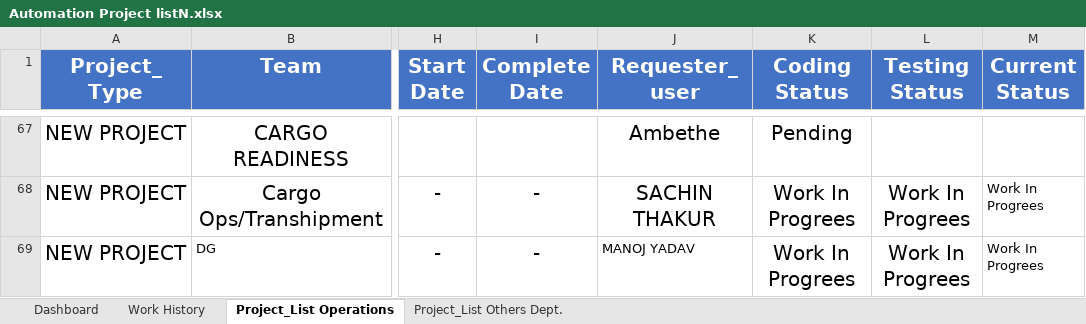
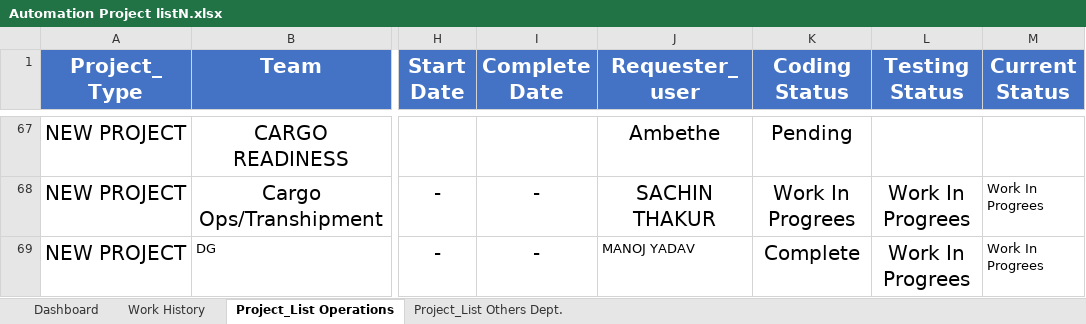
Before and after one commit to akhilesh11686/Projects, an Excel workbook: Archive/Automation Project listN.xlsx, sheet Project_List Operations, drawn as a sheet; only a part is shown, gaps mark what is left out; values as stored, in another font and other column widths than the file's, no borders; the diff names each change by its address in the sheet, - before the commit and + after, or states it on an @@ line.

```diff
--- a/Archive/Automation Project listN.xlsx (sheet Project_List Operations)
+++ b/Archive/Automation Project listN.xlsx (sheet Project_List Operations)
-K69 (Coding Status): Work In Progrees
+K69 (Coding Status): Complete
```
Also changed, not shown: DG/cxml/output.xlsx, VGM_/EDI_Rejec/EDI rejection Check list_12th Sept 2022.xlsx, 14 other files.
